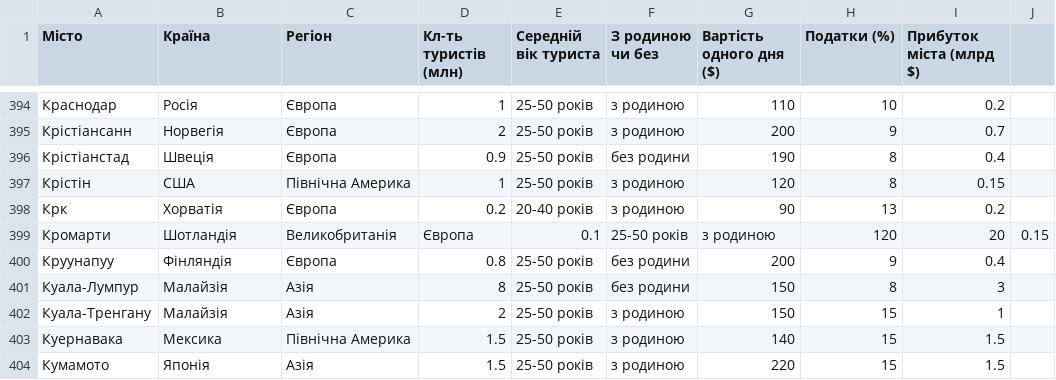
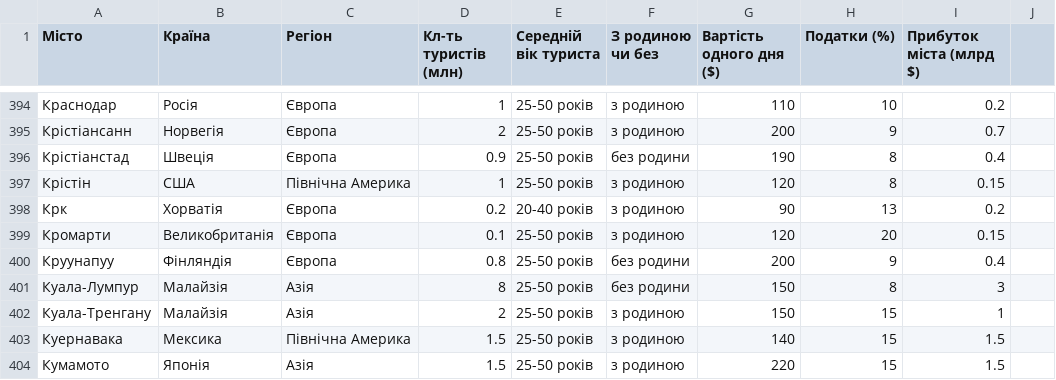
Before and after one commit to Polina0007/st, a CSV file: статистика2.csv, drawn as a sheet; only a part is shown, gaps mark what is left out.

Commit message:
Update статистика2.csv

```diff
--- a/статистика2.csv
+++ b/статистика2.csv
@@ -398,3 +398,3 @@
 Крк, Хорватія, Європа, 0.2, 20-40 років, з родиною, 90, 13, 0.2
-Кромарти, Шотландія, Великобританія, Європа, 0.1, 25-50 років,з родиною, 120, 20, 0.15
+Кромарти, Великобританія, Європа, 0.1, 25-50 років,з родиною, 120, 20, 0.15
 Круунапуу, Фінляндія, Європа, 0.8, 25-50 років,без родини, 200, 9, 0.4
```
